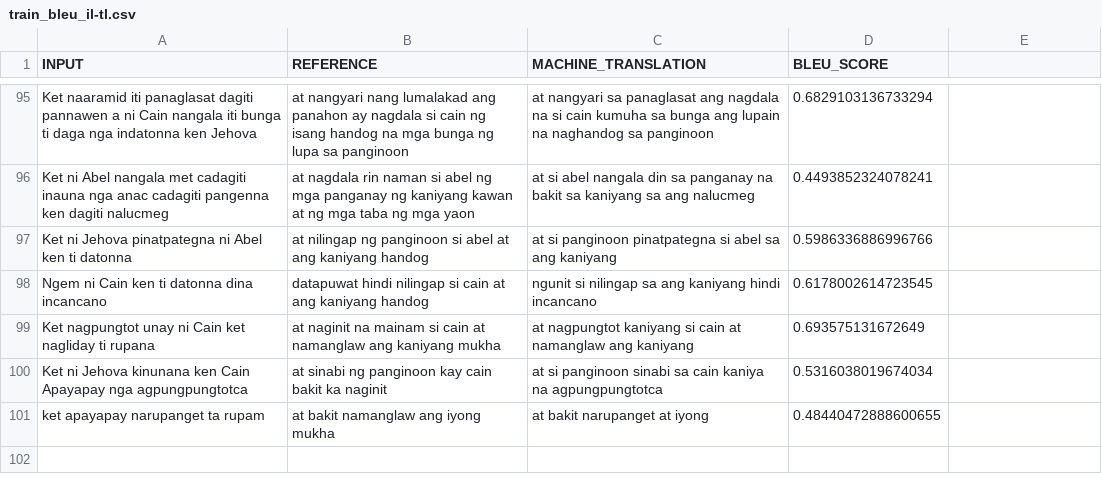
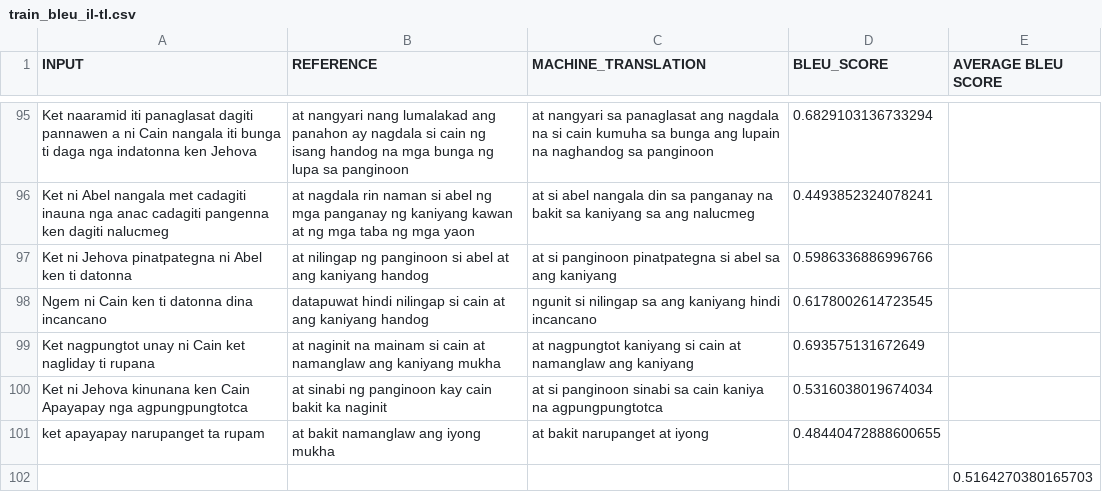
Before and after one commit to JakeCob/Ilokano-to-Tagalog-Machince-Translation, a CSV file: src/scores/csv/train_bleu_il-tl.csv, drawn as a sheet; only a part is shown, gaps mark what is left out; the diff names each change by its address in the sheet, - before the commit and + after, or states it on an @@ line.

```diff
--- a/src/scores/csv/train_bleu_il-tl.csv
+++ b/src/scores/csv/train_bleu_il-tl.csv
-E1: (empty)
+E1: AVERAGE BLEU SCORE
+row 102:  |  |  |  | 0.5164270380165703
```
Also changed, not shown: src/scores/csv/train_bleu_tl-il.csv, src/scores/csv/train_low_bleu_il-tl.csv, 4 other files.
